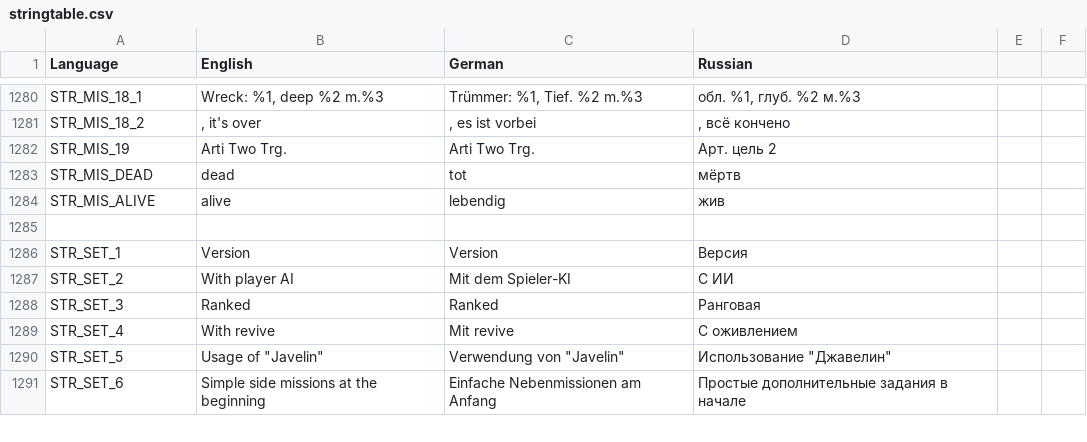
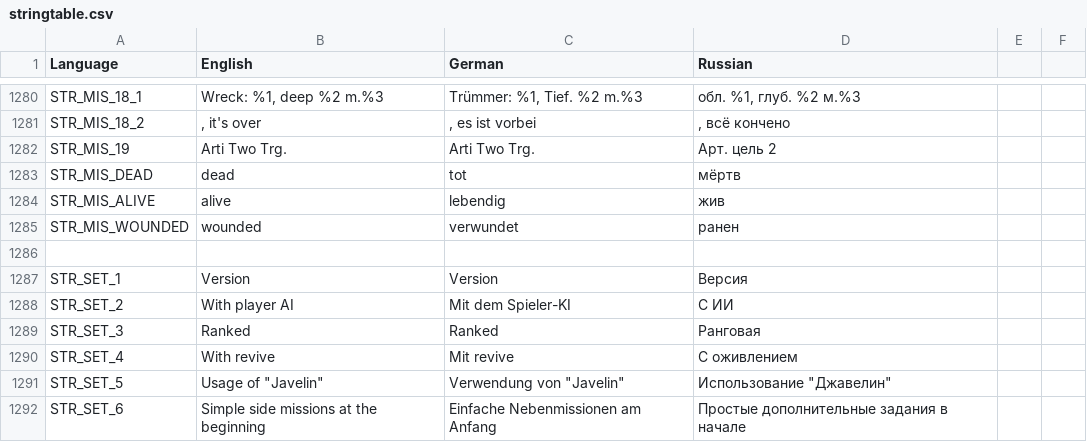
Before and after one commit to sygsky/Domination-for-Red-Engineers-server, a CSV file: stringtable.csv, drawn as a sheet; only a part is shown, gaps mark what is left out; the diff names each change by its address in the sheet, - before the commit and + after, or states it on an @@ line.

```diff
--- a/stringtable.csv
+++ b/stringtable.csv
+row 1285: STR_MIS_WOUNDED | wounded | verwundet | ранен
```
Also changed, not shown: 1 other file.
